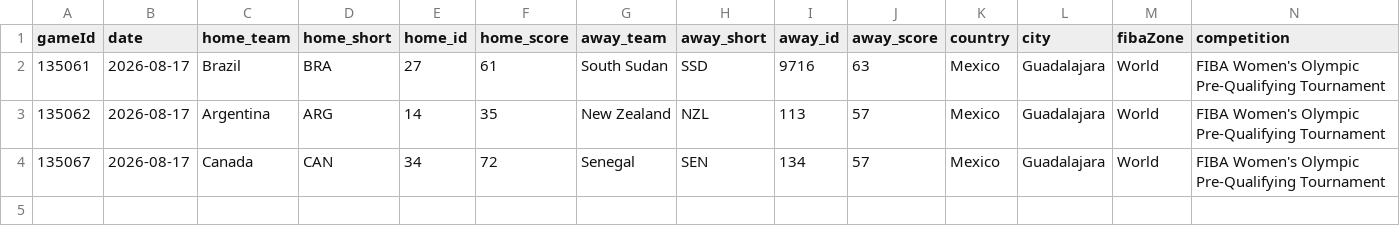
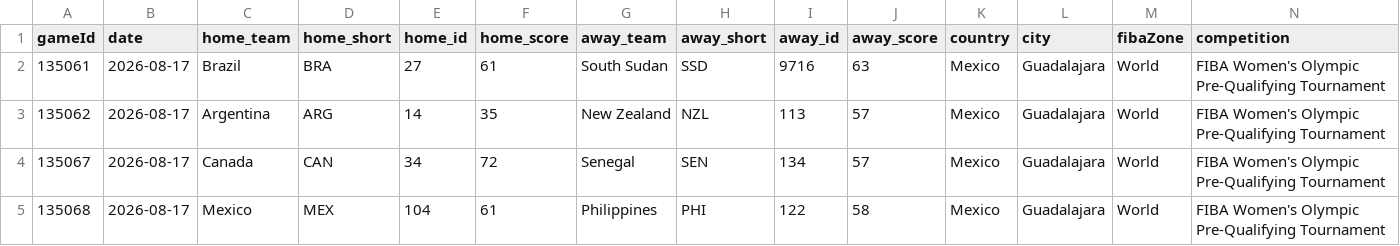
Before and after one commit to jordanngo205/Olympic-Pre-Qualifying-Tournament-Tracker, a CSV file: Olympic Pre-Qualifying 2026/data/Olympic Pre-Qualifying 2026 - game details.csv, drawn as a sheet; only a part is shown; rows hold the shown columns only; the diff names each change by its address in the sheet, - before the commit and + after, or states it on an @@ line.

```diff
--- a/Olympic Pre-Qualifying 2026/data/Olympic Pre-Qualifying 2026 - game details.csv
+++ b/Olympic Pre-Qualifying 2026/data/Olympic Pre-Qualifying 2026 - game details.csv
+row 5: 135068 | 2026-08-17 | Mexico | MEX | 104 | 61 | Philippines | PHI | 122 | 58 | Mexico | Guadalajara | World | FIBA Women's Olympic Pre-Qualifying Tournament
```
Also changed, not shown: Olympic Pre-Qualifying 2026/data/Olympic Pre-Qualifying 2026 - participant log.csv, Olympic Pre-Qualifying 2026/data/Olympic Pre-Qualifying 2026 - player box scores.csv, 9 other files.
